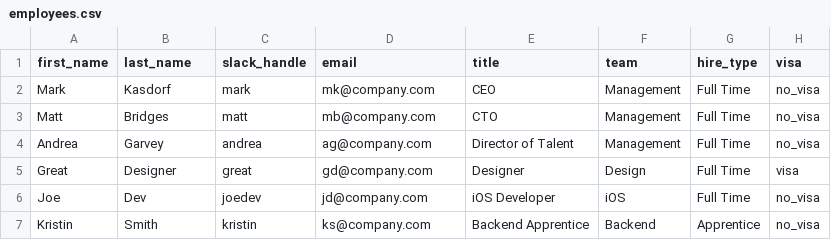
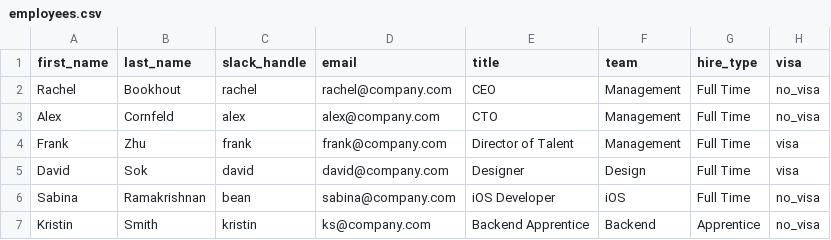
Before and after one commit to kms617/form-object-sample, a CSV file: db/data/employees.csv, drawn as a sheet.

```diff
--- a/db/data/employees.csv
+++ b/db/data/employees.csv
@@ -1,7 +1,7 @@
 first_name,last_name,slack_handle,email,title,team,hire_type,visa
-Mark,Kasdorf,mark,mk@company.com,CEO,Management,Full Time,no_visa
-Matt,Bridges,matt,mb@company.com,CTO,Management,Full Time,no_visa
-Andrea,Garvey,andrea,ag@company.com,Director of Talent,Management,Full Time,no_visa
-Great,Designer,great,gd@company.com,Designer,Design,Full Time,visa
-Joe,Dev,joedev,jd@company.com,iOS Developer,iOS,Full Time,no_visa
+Rachel,Bookhout,rachel,rachel@company.com,CEO,Management,Full Time,no_visa
+Alex,Cornfeld,alex,alex@company.com,CTO,Management,Full Time,no_visa
+Frank,Zhu,frank,frank@company.com,Director of Talent,Management,Full Time,visa
+David,Sok,david,david@company.com,Designer,Design,Full Time,visa
+Sabina,Ramakrishnan,bean,sabina@company.com,iOS Developer,iOS,Full Time,no_visa
 Kristin,Smith,kristin,ks@company.com,Backend Apprentice,Backend,Apprentice,no_visa
```
Also changed, not shown: 2 other files.
